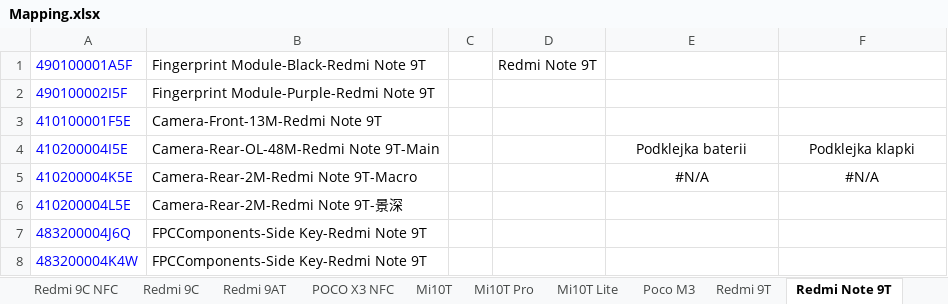
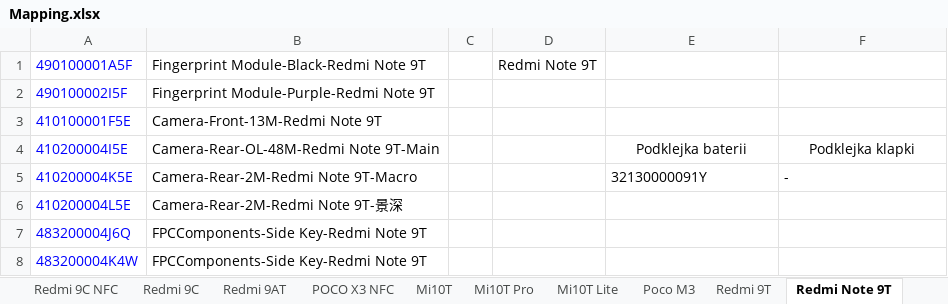
Before and after one commit to krusis11/XMSMapping, an Excel workbook: Mapping.xlsx, sheet Redmi Note 9T, drawn as a sheet; only a part is shown; values as stored, in another font and other column widths than the file's, no borders; the diff names each change by its address in the sheet, - before the commit and + after, or states it on an @@ line.

```diff
--- a/Mapping.xlsx (sheet Redmi Note 9T)
+++ b/Mapping.xlsx (sheet Redmi Note 9T)
-E5: #N/A
+E5: 32130000091Y
-E5:F5 alignment: center
+E5:F5 alignment: left
-F5: #N/A
+F5: -
```
Also changed, not shown: sheet Podklejka klapki, sheet Podklejki baterii, sheet Poco M4 Pro 5G, sheet Mi11, sheet Redmi 9T, sheet Redmi Note 11, 3 more sheets, formulas that keep their value, charts or pictures.
